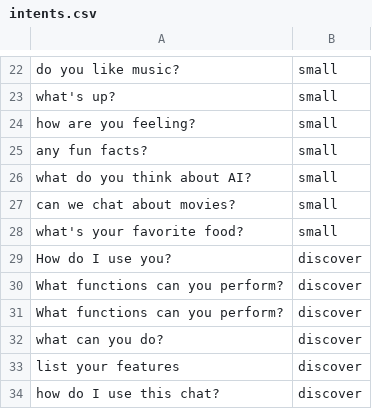
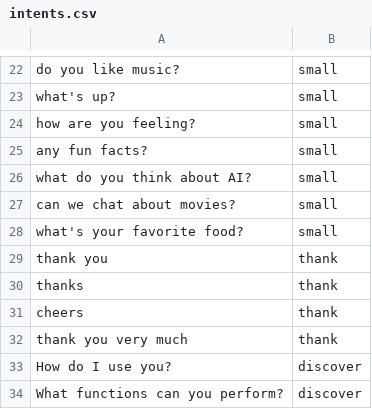
Before and after one commit to jamesdeal89/HAICW, a CSV file: intents.csv, drawn as a sheet; only a part is shown, gaps mark what is left out; the shorter side is filled out with more unchanged rows; the diff names each change by its address in the sheet, - before the commit and + after, or states it on an @@ line.

```diff
--- a/intents.csv
+++ b/intents.csv
+row 29: thank you | thank
+row 30: thanks | thank
+row 31: cheers | thank
+row 32: thank you very much | thank
```
Also changed, not shown: 2 other files.
